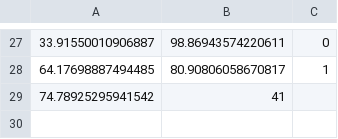
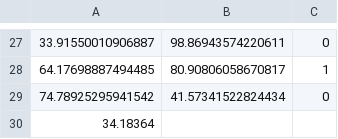
Before and after one commit to aipros/aipros-rust-ml, a CSV file: data/train.csv, drawn as a sheet; only a part is shown, gaps mark what is left out.

```diff
--- a/data/train.csv
+++ b/data/train.csv
@@ -28,2 +28,3 @@
 64.17698887494485,80.90806058670817,1
-74.78925295941542,41
+74.78925295941542,41.57341522824434,0
+34.18364
```
